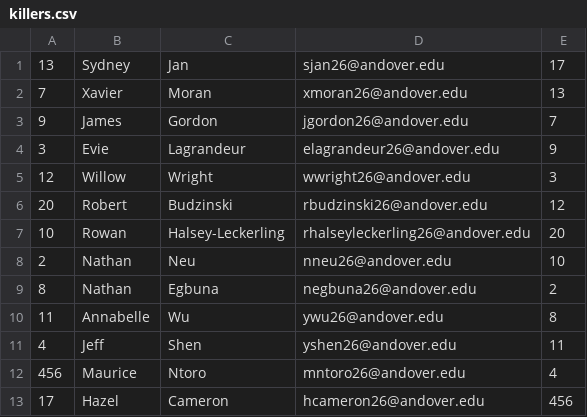
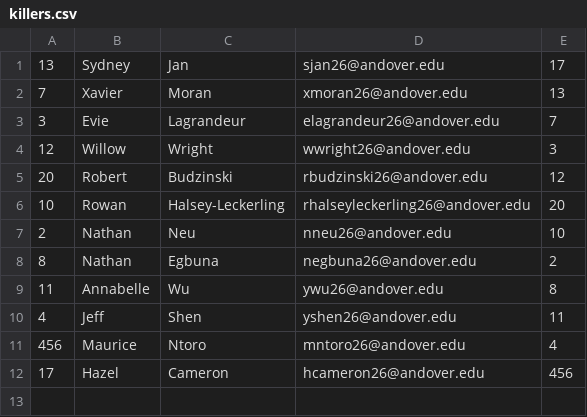
Before and after one commit to FrunkDer/AndoverAssassin2025, a CSV file: killers.csv, drawn as a sheet.

Commit message:
Killed James

```diff
--- a/killers.csv
+++ b/killers.csv
@@ -2,4 +2,3 @@
 7,Xavier,Moran,xmoran26@andover.edu,13
-9,James,Gordon,jgordon26@andover.edu,7
-3,Evie,Lagrandeur,elagrandeur26@andover.edu,9
+3,Evie,Lagrandeur,elagrandeur26@andover.edu,7
 12,Willow,Wright,wwright26@andover.edu,3
```
Also changed, not shown: 1 other file.
